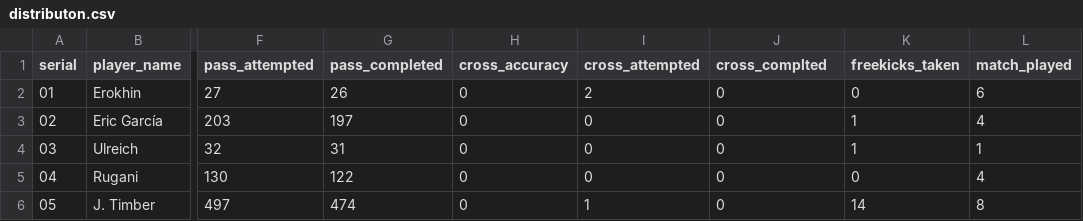
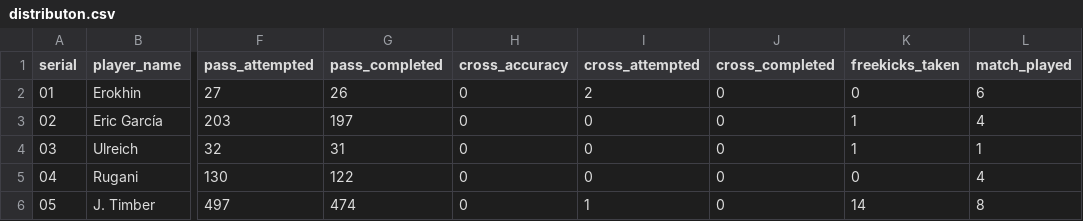
Before and after one commit to gmanu0077/football-clubs-analysis, a CSV file: csv-files/distributon.csv, drawn as a sheet; only a part is shown, gaps mark what is left out; the diff names each change by its address in the sheet, - before the commit and + after, or states it on an @@ line.

```diff
--- a/csv-files/distributon.csv
+++ b/csv-files/distributon.csv
-J1: cross_complted
+J1: cross_completed
```
Also changed, not shown: csv-files/defending.csv, csv-files/goalkeeping.csv, 20 other files.
